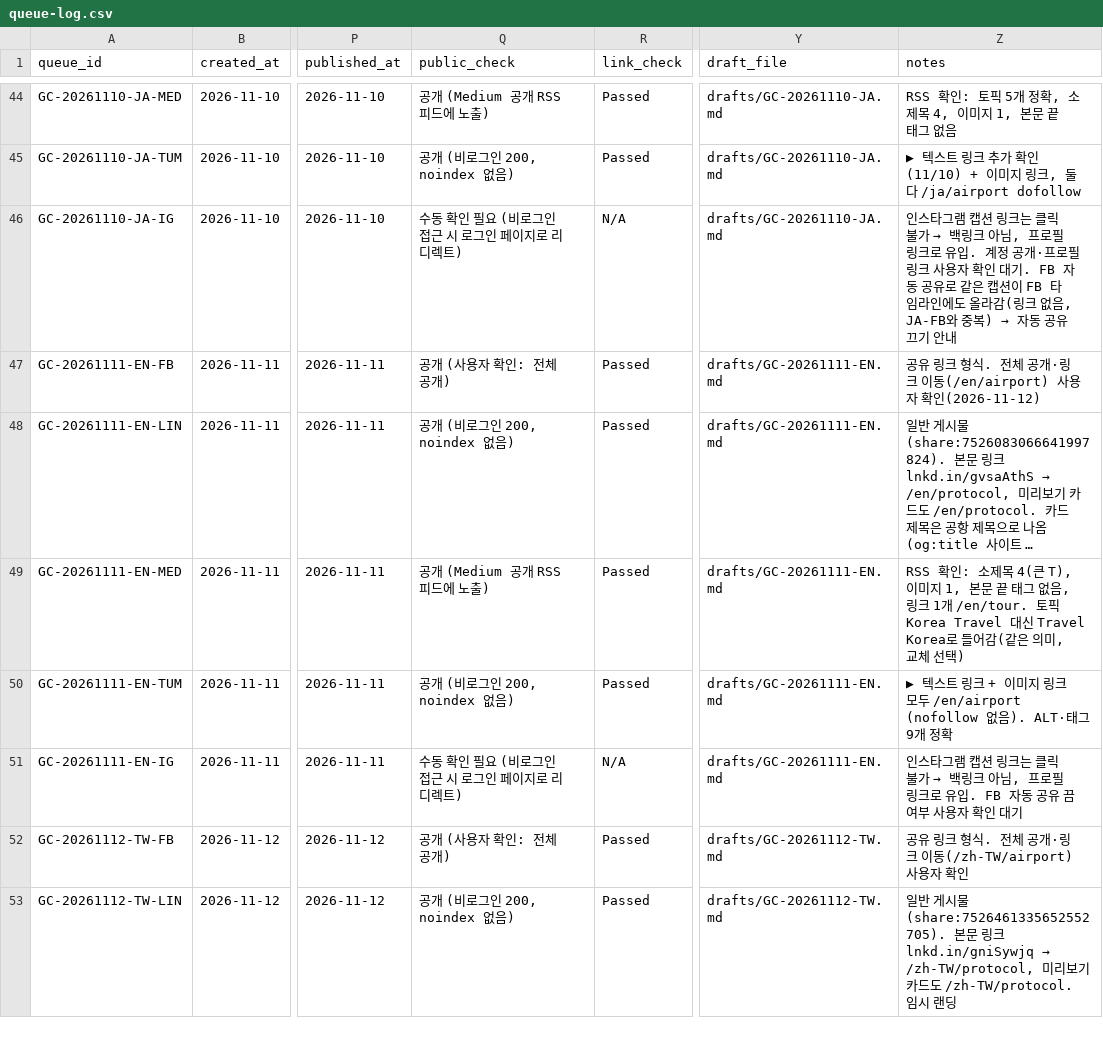
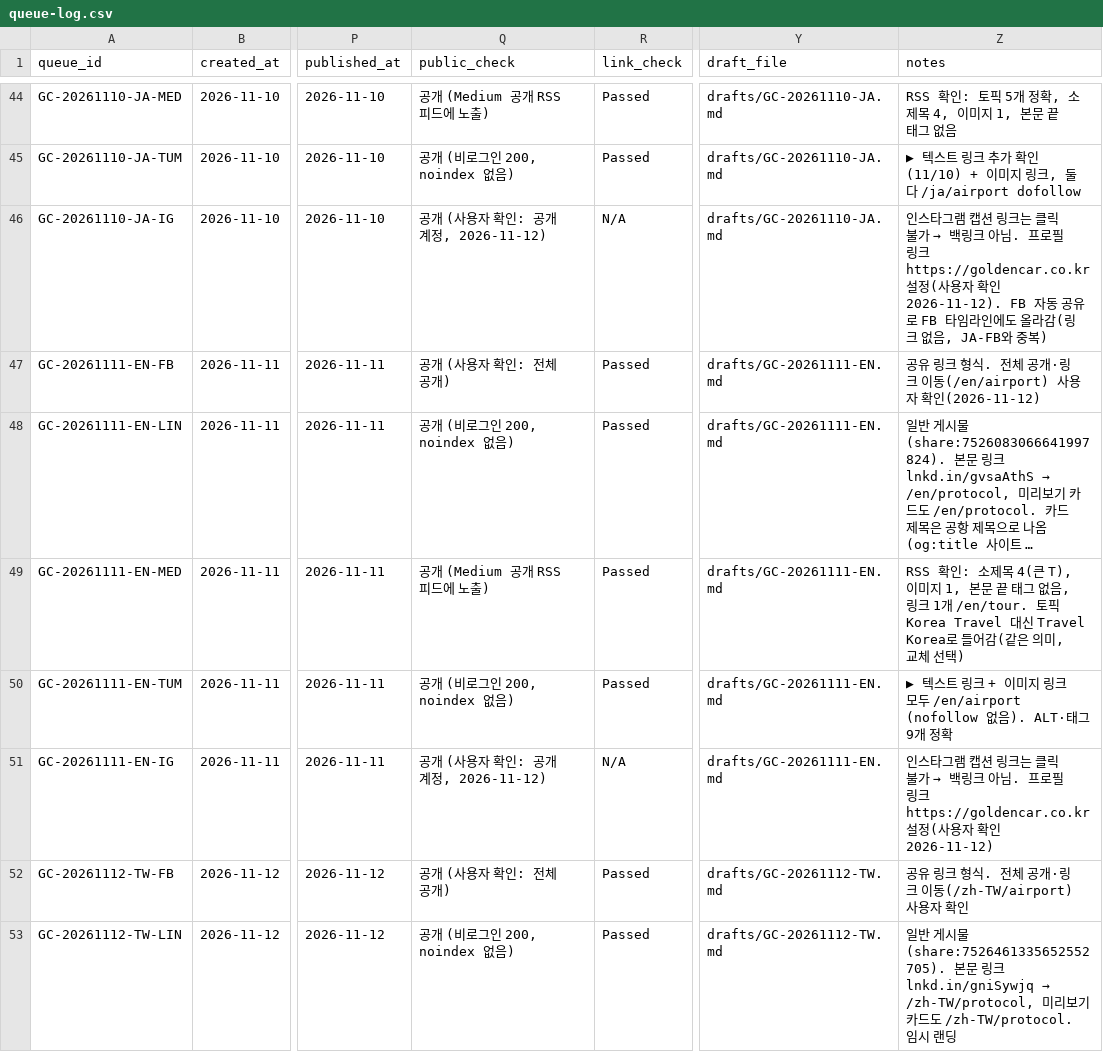
Before and after one commit to NJM-hub/NJM, a CSV file: .claude/skills/goldencar-backlink/queue-log.csv, drawn as a sheet; only a part is shown, gaps mark what is left out; long unchanged cells end in …; the diff covers the shown part only; the diff names each change by its address in the sheet, - before the commit and + after, or states it on an @@ line.

```diff
--- a/.claude/skills/goldencar-backlink/queue-log.csv
+++ b/.claude/skills/goldencar-backlink/queue-log.csv
-Q46 (public_check): 수동 확인 필요 (비로그인 접근 시 로그인 페이지로 리디렉트)
+Q46 (public_check): 공개 (사용자 확인: 공개 계정, 2026-11-12)
@@ Z46 (notes): …크 아님, 프로필 링크로 유입. 계정 공개·프로필 링크 사용자 확인 대기. FB 자동 공유로 같은 캡션이 FB 타임라인에도 올라감(링크 없음, JA-FB와 중복) → 자동 공유 끄기 안내 → …크 아님. 프로필 링크 https://goldencar.co.kr 설정(사용자 확인 2026-11-12). FB 자동 공유로 FB 타임라인에도 올라감(링크 없음, JA-FB와 중복) @@
-Q51 (public_check): 수동 확인 필요 (비로그인 접근 시 로그인 페이지로 리디렉트)
+Q51 (public_check): 공개 (사용자 확인: 공개 계정, 2026-11-12)
-Z51 (notes): …크 아님, 프로필 링크로 유입. FB 자동 공유 끔 여부 사용자 확인 대기
+Z51 (notes): …크 아님. 프로필 링크 https://goldencar.co.kr 설정(사용자 확인 2026-11-12)
```
Also changed, not shown: 2 edited cells elsewhere in this file, 1 other file.
